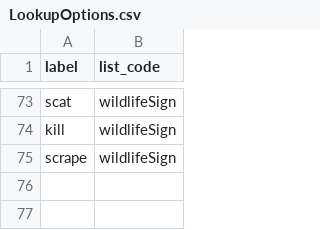
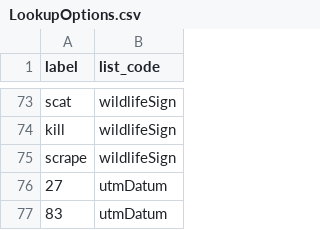
Before and after one commit to catconservancy/ccc-login, a CSV file: src/main/resources/data_load/LookupOptions.csv, drawn as a sheet; only a part is shown, gaps mark what is left out.

```diff
--- a/src/main/resources/data_load/LookupOptions.csv
+++ b/src/main/resources/data_load/LookupOptions.csv
@@ -75 +75,3 @@ kill,wildlifeSign
 scrape,wildlifeSign
+27,utmDatum
+83,utmDatum
```
Also changed, not shown: 8 other files.
